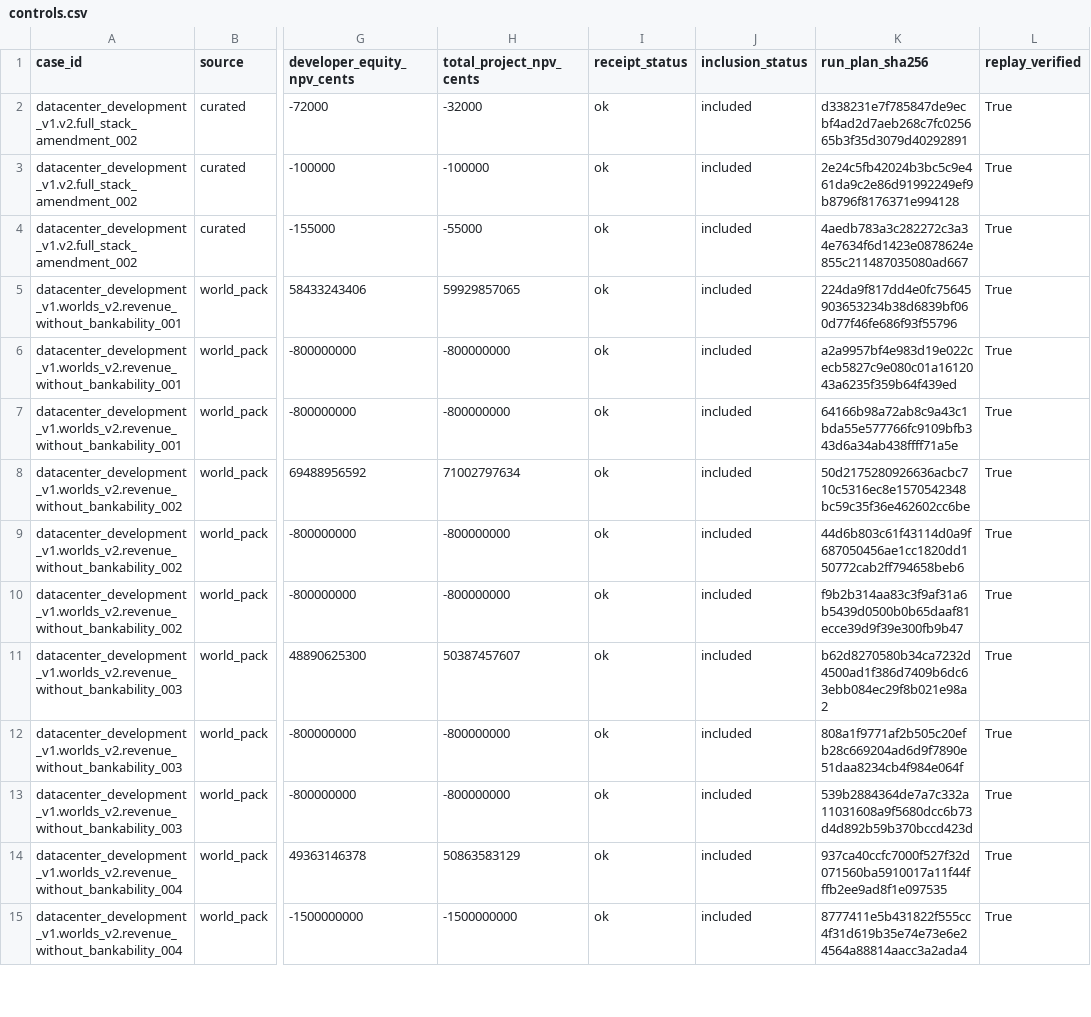
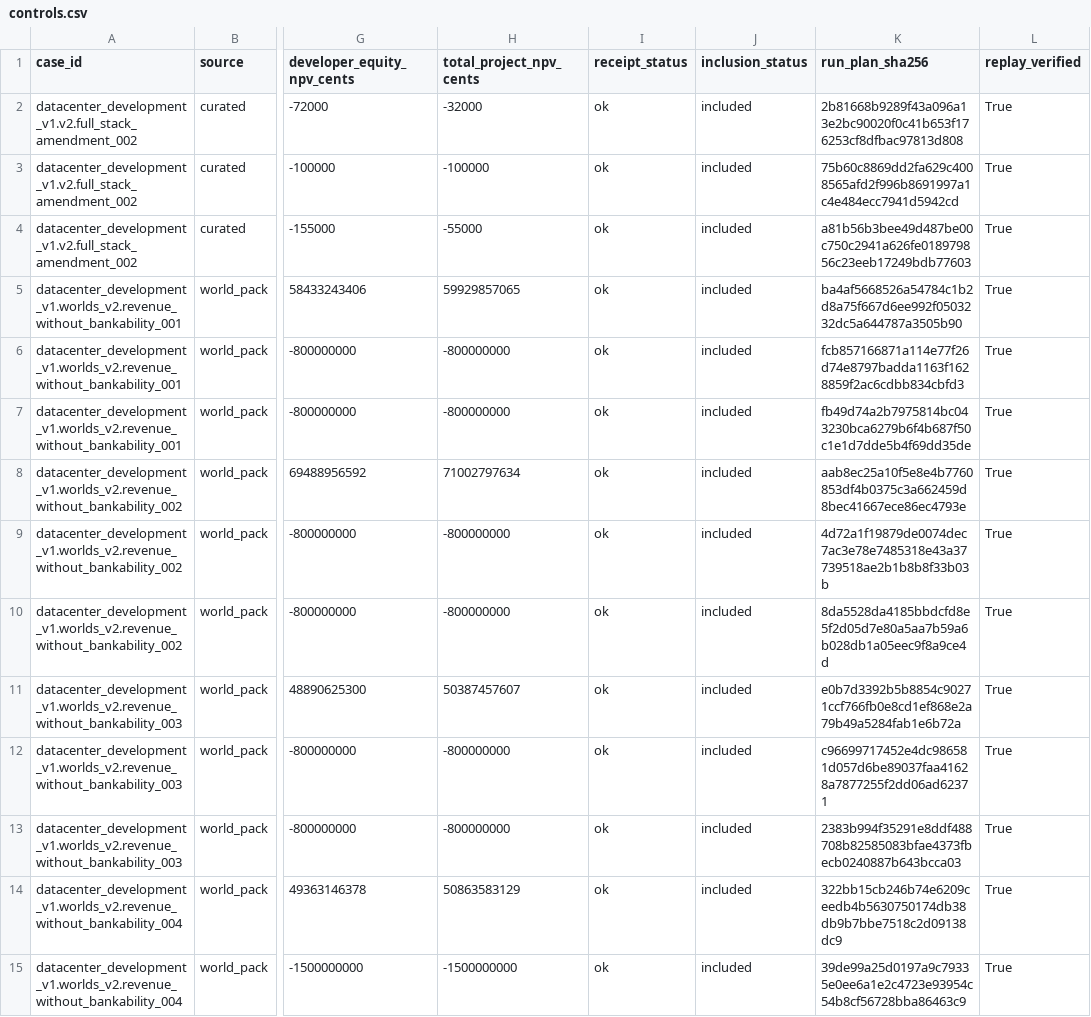
Before and after one commit to aeread-org/AERead, a CSV file: evidence/datacenter_development/datacenter_v2_scored_controls_v1/tables/controls.csv, drawn as a sheet; only a part is shown, gaps mark what is left out; the diff covers the shown part only; the diff names each change by its address in the sheet, - before the commit and + after, or states it on an @@ line.

```diff
--- a/evidence/datacenter_development/datacenter_v2_scored_controls_v1/tables/controls.csv
+++ b/evidence/datacenter_development/datacenter_v2_scored_controls_v1/tables/controls.csv
-K2 (run_plan_sha256): d338231e7f785847de9ecbf4ad2d7aeb268c7fc025665b3f35d3079d40292891
+K2 (run_plan_sha256): 2b81668b9289f43a096a13e2bc90020f0c41b653f176253cf8dfbac97813d808
-K3 (run_plan_sha256): 2e24c5fb42024b3bc5c9e461da9c2e86d91992249ef9b8796f8176371e994128
+K3 (run_plan_sha256): 75b60c8869dd2fa629c4008565afd2f996b8691997a1c4e484ecc7941d5942cd
-K4 (run_plan_sha256): 4aedb783a3c282272c3a34e7634f6d1423e0878624e855c211487035080ad667
+K4 (run_plan_sha256): a81b56b3bee49d487be00c750c2941a626fe018979856c23eeb17249bdb77603
-K5 (run_plan_sha256): 224da9f817dd4e0fc75645903653234b38d6839bf060d77f46fe686f93f55796
+K5 (run_plan_sha256): ba4af5668526a54784c1b2d8a75f667d6ee992f0503232dc5a644787a3505b90
-K6 (run_plan_sha256): a2a9957bf4e983d19e022cecb5827c9e080c01a1612043a6235f359b64f439ed
+K6 (run_plan_sha256): fcb857166871a114e77f26d74e8797badda1163f1628859f2ac6cdbb834cbfd3
-K7 (run_plan_sha256): 64166b98a72ab8c9a43c1bda55e577766fc9109bfb343d6a34ab438ffff71a5e
+K7 (run_plan_sha256): fb49d74a2b7975814bc043230bca6279b6f4b687f50c1e1d7dde5b4f69dd35de
-K8 (run_plan_sha256): 50d2175280926636acbc710c5316ec8e1570542348bc59c35f36e462602cc6be
+K8 (run_plan_sha256): aab8ec25a10f5e8e4b7760853df4b0375c3a662459d8bec41667ece86ec4793e
-K9 (run_plan_sha256): 44d6b803c61f43114d0a9f687050456ae1cc1820dd150772cab2ff794658beb6
+K9 (run_plan_sha256): 4d72a1f19879de0074dec7ac3e78e7485318e43a37739518ae2b1b8b8f33b03b
-K10 (run_plan_sha256): f9b2b314aa83c3f9af31a6b5439d0500b0b65daaf81ecce39d9f39e300fb9b47
+K10 (run_plan_sha256): 8da5528da4185bbdcfd8e5f2d05d7e80a5aa7b59a6b028db1a05eec9f8a9ce4d
-K11 (run_plan_sha256): b62d8270580b34ca7232d4500ad1f386d7409b6dc63ebb084ec29f8b021e98a2
+K11 (run_plan_sha256): e0b7d3392b5b8854c90271ccf766fb0e8cd1ef868e2a79b49a5284fab1e6b72a
-K12 (run_plan_sha256): 808a1f9771af2b505c20efb28c669204ad6d9f7890e51daa8234cb4f984e064f
+K12 (run_plan_sha256): c96699717452e4dc986581d057d6be89037faa41628a7877255f2dd06ad62371
-K13 (run_plan_sha256): 539b2884364de7a7c332a11031608a9f5680dcc6b73d4d892b59b370bccd423d
+K13 (run_plan_sha256): 2383b994f35291e8ddf488708b82585083bfae4373fbecb0240887b643bcca03
-K14 (run_plan_sha256): 937ca40ccfc7000f527f32d071560ba5910017a11f44fffb2ee9ad8f1e097535
+K14 (run_plan_sha256): 322bb15cb246b74e6209ceedb4b5630750174db38db9b7bbe7518c2d09138dc9
-K15 (run_plan_sha256): 8777411e5b431822f555cc4f31d619b35e74e73e6e24564a88814aacc3a2ada4
+K15 (run_plan_sha256): 39de99a25d0197a9c79335e0ee6a1e2c4723e93954c54b8cf56728bba86463c9
```
Also changed, not shown: 61 edited cells elsewhere in this file, 5 other files.
